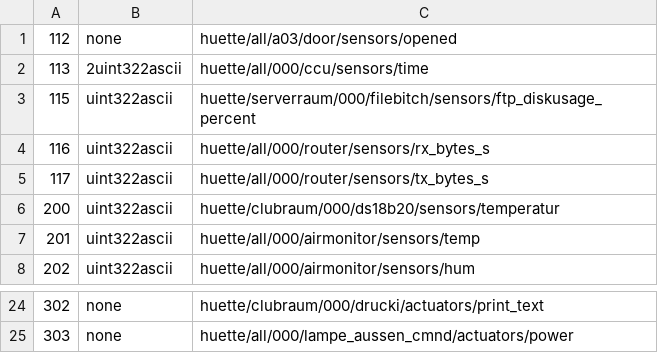
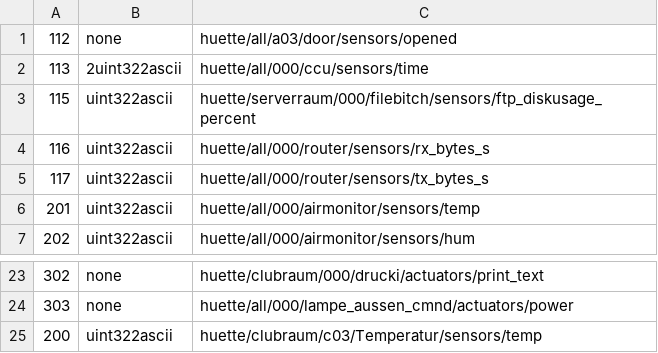
Before and after one commit to c3re/can2mqtt.csv, a CSV file: can2mqtt.csv, drawn as a sheet; only a part is shown, gaps mark what is left out.

Commit message:
sensor geäändert

```diff
--- a/can2mqtt.csv
+++ b/can2mqtt.csv
@@ -5,3 +5,2 @@
 117,uint322ascii,huette/all/000/router/sensors/tx_bytes_s
-200,uint322ascii,huette/clubraum/000/ds18b20/sensors/temperatur
 201,uint322ascii,huette/all/000/airmonitor/sensors/temp
@@ -25 +24,2 @@
 303,none,huette/all/000/lampe_aussen_cmnd/actuators/power
+200,uint322ascii,huette/clubraum/c03/Temperatur/sensors/temp
```
